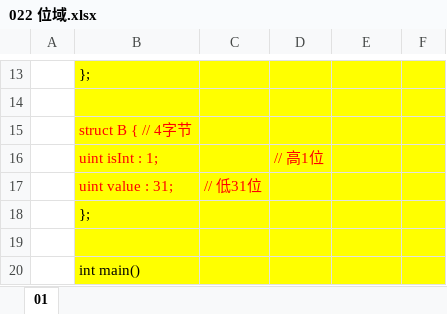
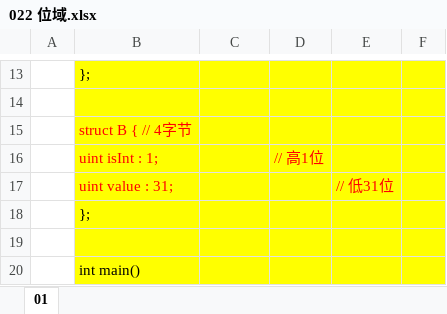
Before and after one commit to wufake70/mySoftwareReverse, an Excel workbook: 02_CLanguage/022 位域.xlsx, sheet 01, drawn as a sheet; only a part is shown, gaps mark what is left out; values as stored, in another font and other column widths than the file's, no borders; charts and pictures not drawn; removed rows and columns are numbered as before the commit, all else as after; the diff names each change by its address in the sheet, - before the commit and + after, or states it on an @@ line.

```diff
--- a/02_CLanguage/022 位域.xlsx (sheet 01)
+++ b/02_CLanguage/022 位域.xlsx (sheet 01)
-row 17:  | uint value : 31; | // 低31位
+row 17:  | uint value : 31; |  |  | // 低31位
```
Also changed, not shown: 02_CLanguage/018 多维数组指针 函数指针 通用指针(void＊).xlsx, 04_CPlusPlus_DataStructures/021 初级动态规划(爬楼梯总方式 最长递增子序列问题).xlsx, 1 other file.
